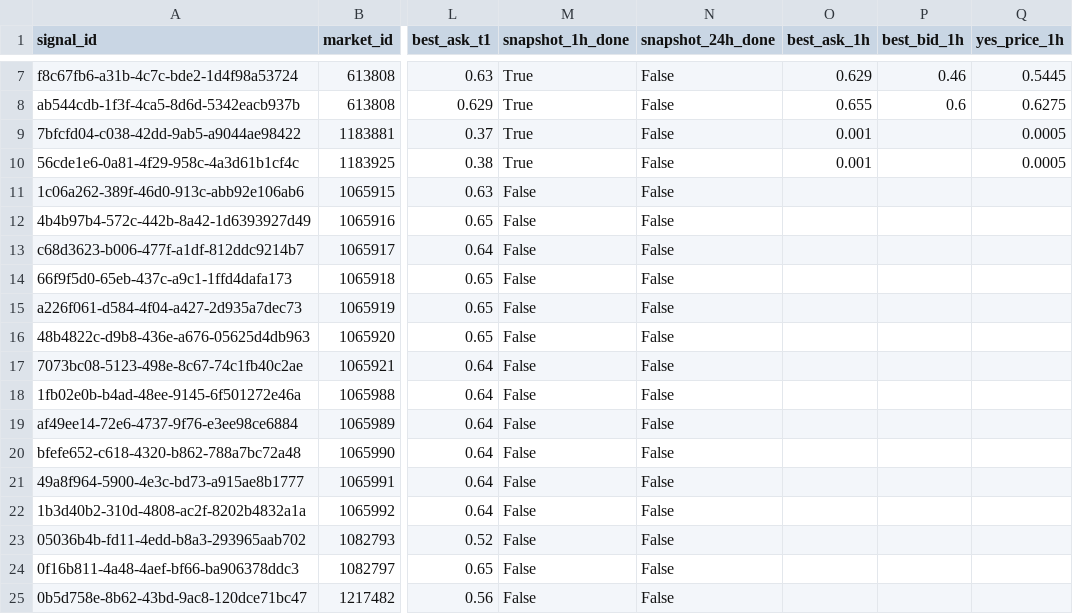
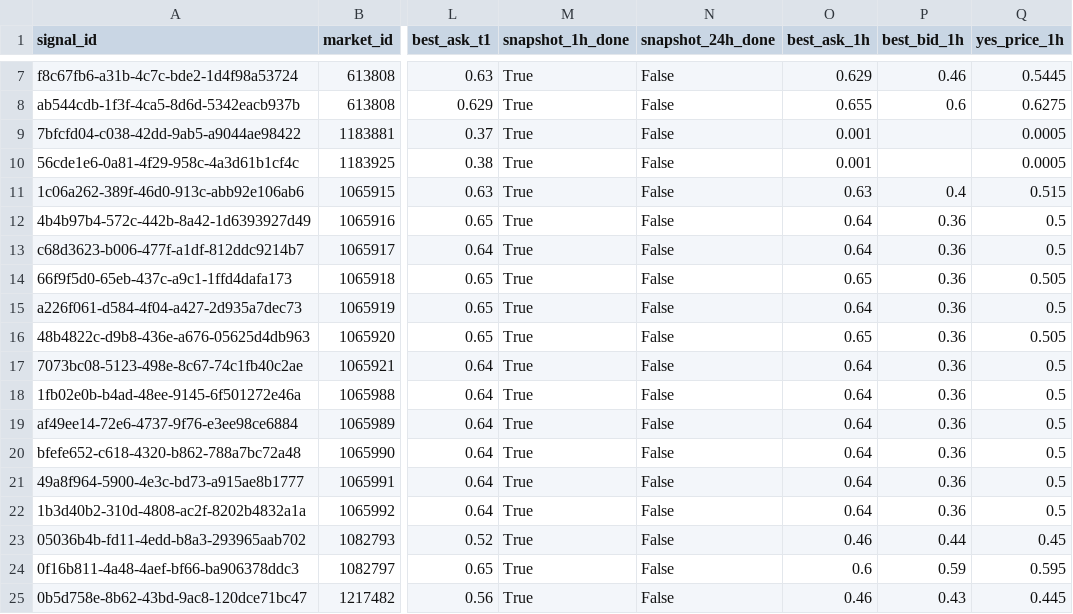
Before and after one commit to arshak-avagyan/fetch_data_test_repo, a CSV file: data/signals_merged.csv, drawn as a sheet; only a part is shown, gaps mark what is left out; the diff names each change by its address in the sheet, - before the commit and + after, or states it on an @@ line.

Commit message:
Workflow Run
Files changed:
M	data/market_change.csv
M	data/polymarket_flat_markets_t0.csv
M	data/polymarket_flat_markets_t1.csv
M	data/signals.csv
M	data/signals_merged.csv
M	data/signals_snapshots.csv

```diff
--- a/data/signals_merged.csv
+++ b/data/signals_merged.csv
-M11:M25 (snapshot_1h_done): False
+M11:M25 (snapshot_1h_done): True
-O11 (best_ask_1h): (empty)
+O11 (best_ask_1h): 0.63
-P11 (best_bid_1h): (empty)
+P11 (best_bid_1h): 0.4
-Q11 (yes_price_1h): (empty)
+Q11 (yes_price_1h): 0.515
-O12:O13 (best_ask_1h): (empty)
+O12:O13 (best_ask_1h): 0.64
-P12:P22 (best_bid_1h): (empty)
+P12:P22 (best_bid_1h): 0.36
-Q12:Q13 (yes_price_1h): (empty)
+Q12:Q13 (yes_price_1h): 0.5
-O14 (best_ask_1h): (empty)
+O14 (best_ask_1h): 0.65
-Q14 (yes_price_1h): (empty)
+Q14 (yes_price_1h): 0.505
-O15 (best_ask_1h): (empty)
+O15 (best_ask_1h): 0.64
-Q15 (yes_price_1h): (empty)
+Q15 (yes_price_1h): 0.5
-O16 (best_ask_1h): (empty)
+O16 (best_ask_1h): 0.65
-Q16 (yes_price_1h): (empty)
+Q16 (yes_price_1h): 0.505
-O17:O22 (best_ask_1h): (empty)
+O17:O22 (best_ask_1h): 0.64
-Q17:Q22 (yes_price_1h): (empty)
+Q17:Q22 (yes_price_1h): 0.5
-O23 (best_ask_1h): (empty)
+O23 (best_ask_1h): 0.46
-P23 (best_bid_1h): (empty)
+P23 (best_bid_1h): 0.44
-Q23 (yes_price_1h): (empty)
+Q23 (yes_price_1h): 0.45
-O24 (best_ask_1h): (empty)
+O24 (best_ask_1h): 0.6
-P24 (best_bid_1h): (empty)
+P24 (best_bid_1h): 0.59
-Q24 (yes_price_1h): (empty)
+Q24 (yes_price_1h): 0.595
-O25 (best_ask_1h): (empty)
+O25 (best_ask_1h): 0.46
-P25 (best_bid_1h): (empty)
+P25 (best_bid_1h): 0.43
-Q25 (yes_price_1h): (empty)
+Q25 (yes_price_1h): 0.445
```
Also changed, not shown: data/signals.csv, data/signals_snapshots.csv, 1 other file.
